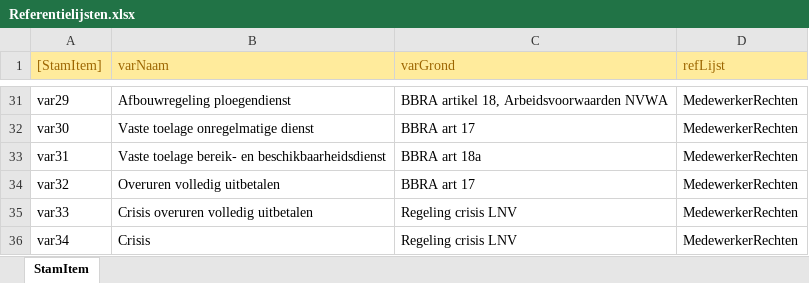
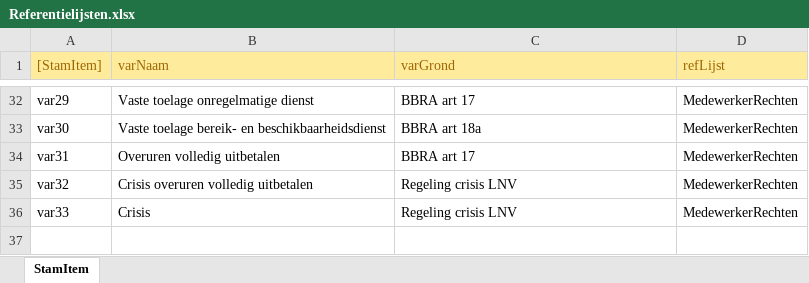
Before and after one commit to AmpersandTarski/ampersand-models, an Excel workbook: NVWA DTV/Referentielijsten.xlsx, sheet StamItem, drawn as a sheet; only a part is shown, gaps mark what is left out; values as stored, in another font and other column widths than the file's, no borders; removed rows and columns are numbered as before the commit, all else as after; the diff covers the shown part only; the diff names each change by its address in the sheet, - before the commit and + after, or states it on an @@ line.

```diff
--- a/NVWA DTV/Referentielijsten.xlsx (sheet StamItem)
+++ b/NVWA DTV/Referentielijsten.xlsx (sheet StamItem)
-B32 (varNaam): Afbouwregeling ploegendienst
+B32 (varNaam): Vaste toelage onregelmatige dienst
-C32 (varGrond): BBRA artikel 18, Arbeidsvoorwaarden NVWA
+C32 (varGrond): BBRA art 17
-B33 (varNaam): Vaste toelage onregelmatige dienst
+B33 (varNaam): Vaste toelage bereik- en beschikbaarheidsdienst
-C33 (varGrond): BBRA art 17
+C33 (varGrond): BBRA art 18a
-B34 (varNaam): Vaste toelage bereik- en beschikbaarheidsdienst
+B34 (varNaam): Overuren volledig uitbetalen
-C34 (varGrond): BBRA art 18a
+C34 (varGrond): BBRA art 17
-B35 (varNaam): Overuren volledig uitbetalen
+B35 (varNaam): Crisis overuren volledig uitbetalen
-C35 (varGrond): BBRA art 17
+C35 (varGrond): Regeling crisis LNV
-B36 (varNaam): Crisis overuren volledig uitbetalen
+B36 (varNaam): Crisis
-row 36: var34 | Crisis | Regeling crisis LNV | MedewerkerRechten
```
Also changed, not shown: 1 added row, 30 edited cells and cell formats elsewhere in this sheet.
